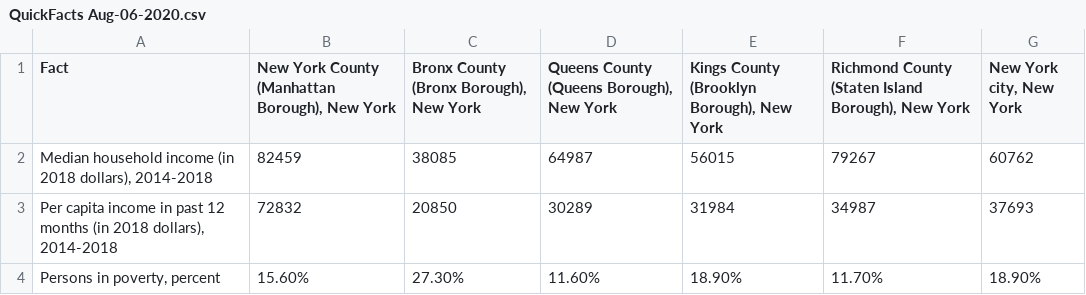
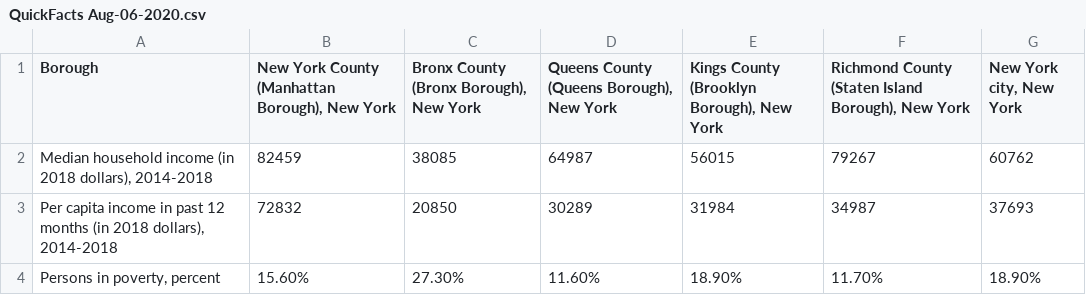
Before and after one commit to AMHlocal/Covid-19-and-NYC-Boroughs, a CSV file: Data Set/QuickFacts Aug-06-2020.csv, drawn as a sheet.

```diff
--- a/Data Set/QuickFacts Aug-06-2020.csv
+++ b/Data Set/QuickFacts Aug-06-2020.csv
@@ -1,2 +1,2 @@
-Fact,"New York County (Manhattan Borough), New York","Bronx County (Bronx Borough), New York","Queens County (Queens Borough), New York","Kings County (Brooklyn Borough), New York","Richmond County (Staten Island Borough), New York","New York city, New York"
+Borough,"New York County (Manhattan Borough), New York","Bronx County (Bronx Borough), New York","Queens County (Queens Borough), New York","Kings County (Brooklyn Borough), New York","Richmond County (Staten Island Borough), New York","New York city, New York"
 "Median household income (in 2018 dollars), 2014-2018",82459,38085,64987,56015,79267,60762
```
Also changed, not shown: 1 other file.
